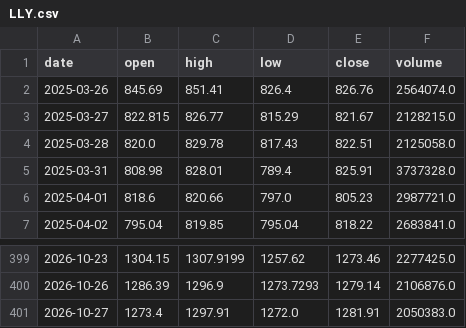
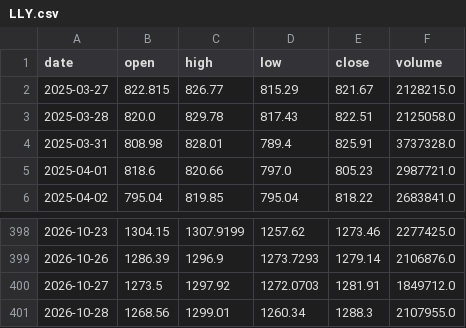
Before and after one commit to CRCBIT/STOCK_PREDICT, a CSV file: published/history/LLY.csv, drawn as a sheet; only a part is shown, gaps mark what is left out.

```diff
--- a/published/history/LLY.csv
+++ b/published/history/LLY.csv
@@ -1,3 +1,2 @@
 date,open,high,low,close,volume
-2025-03-26,845.69,851.41,826.4,826.76,2564074.0
 2025-03-27,822.815,826.77,815.29,821.67,2128215.0
@@ -400,2 +399,3 @@ date,open,high,low,close,volume
 2026-10-26,1286.39,1296.9,1273.7293,1279.14,2106876.0
-2026-10-27,1273.4,1297.91,1272.0,1281.91,2050383.0
+2026-10-27,1273.5,1297.92,1272.0703,1281.91,1849712.0
+2026-10-28,1268.56,1299.01,1260.34,1288.3,2107955.0
```
Also changed, not shown: published/history/RAM.csv, published/history/SNDK.csv, 48 other files.
